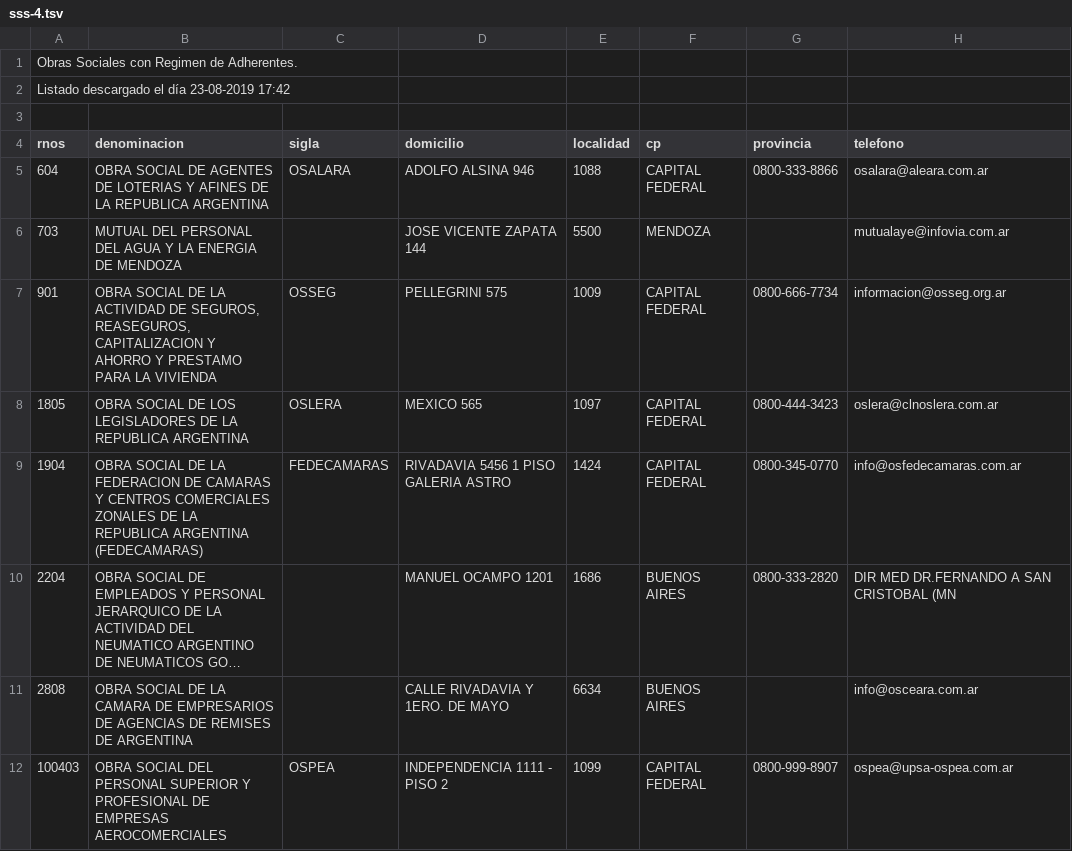
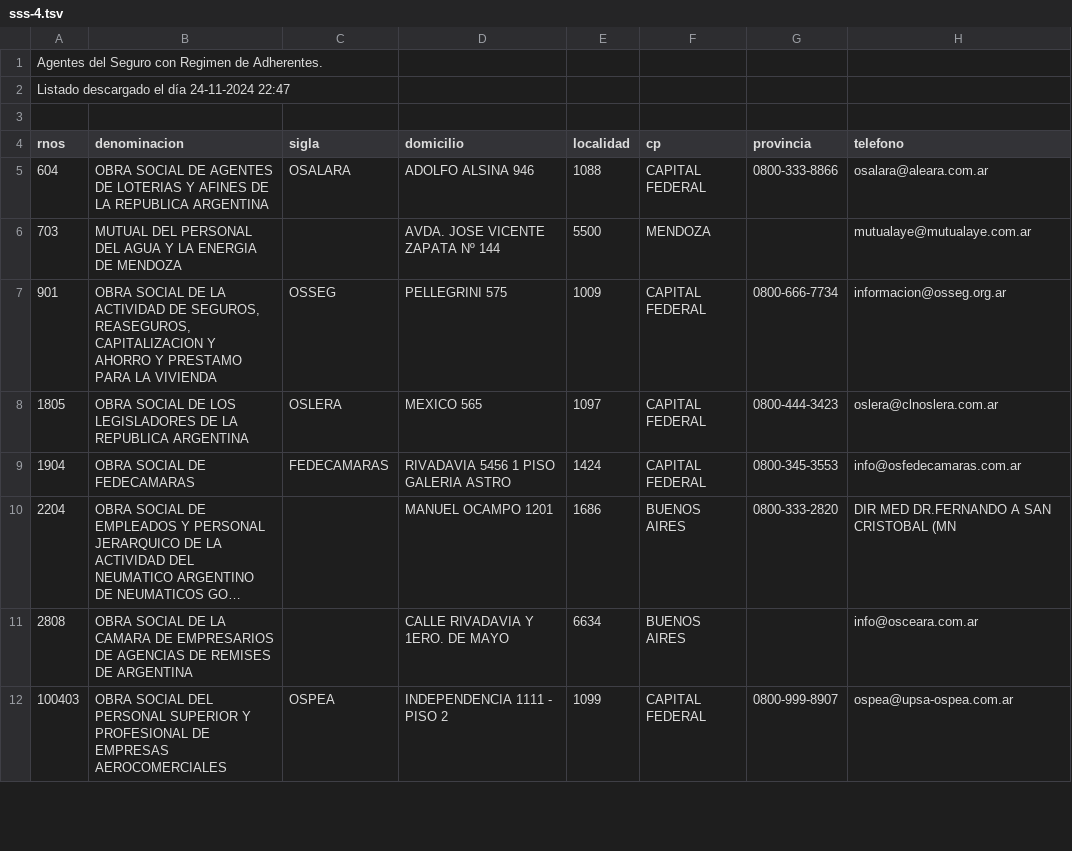
Before and after one commit to cluster311/obras-sociales-argentinas, a TSV file: oss_ar/data/sss-4.tsv, drawn as a sheet; only a part is shown; long unchanged cells end in …; the diff covers the shown part only; the diff names each change by its address in the sheet, - before the commit and + after, or states it on an @@ line.

```diff
--- a/oss_ar/data/sss-4.tsv
+++ b/oss_ar/data/sss-4.tsv
-A1 (rnos): Obras Sociales con Regimen de Adherentes.
+A1 (rnos): Agentes del Seguro con Regimen de Adherentes.
-A2 (rnos): Listado descargado el día 23-08-2019 17:42
+A2 (rnos): Listado descargado el día 24-11-2024 22:47
-D6 (domicilio): JOSE VICENTE ZAPATA 144
+D6 (domicilio): AVDA. JOSE VICENTE ZAPATA Nº 144
-H6 (telefono): mutualaye@infovia.com.ar
+H6 (telefono): mutualaye@mutualaye.com.ar
-B9 (denominacion): …SOCIAL DE LA FEDERACION DE CAMARAS Y CENTROS COMERCIALES ZONALES DE LA REPUBLICA ARGENTINA (FEDECAMARAS)
+B9 (denominacion): …SOCIAL DE FEDECAMARAS
-G9 (provincia): 0800-345-0770
+G9 (provincia): 0800-345-3553
```
Also changed, not shown: 4 removed rows and 47 edited cells elsewhere in this file, oss_ar/data/sss-10.tsv, oss_ar/data/sss-13.tsv, 16 other files.
